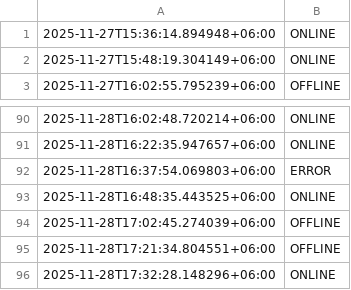
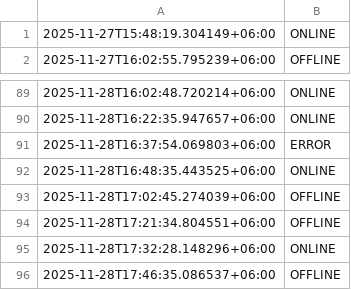
Before and after one commit to akashrahman-me/fiverr-status-monitor, a CSV file: status.csv, drawn as a sheet; only a part is shown, gaps mark what is left out; removed rows and columns are numbered as before the commit, all else as after; the diff names each change by its address in the sheet, - before the commit and + after, or states it on an @@ line.

```diff
--- a/status.csv
+++ b/status.csv
-row 1: 2025-11-27T15:36:14.894948+06:00 | ONLINE
+row 96: 2025-11-28T17:46:35.086537+06:00 | OFFLINE
```
Also changed, not shown: 1 other file.
